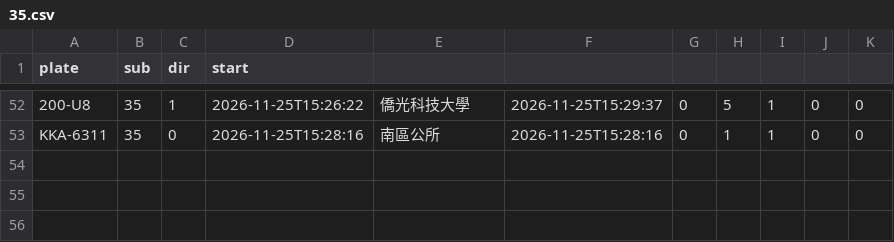
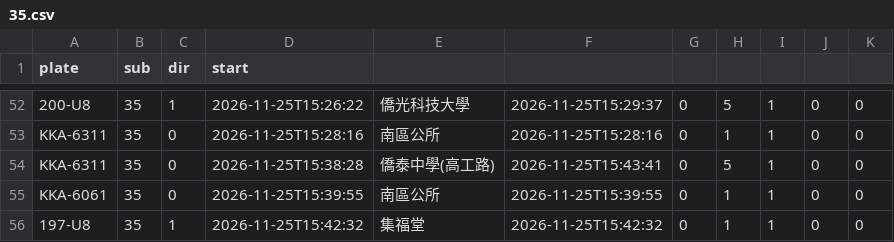
Before and after one commit to andrewwangarchnycu/Schematic-Transit-Taichung, a CSV file: departures/2026-11-25/35.csv, drawn as a sheet; only a part is shown, gaps mark what is left out; the diff names each change by its address in the sheet, - before the commit and + after, or states it on an @@ line.

```diff
--- a/departures/2026-11-25/35.csv
+++ b/departures/2026-11-25/35.csv
+row 54: KKA-6311 | 35 | 0 | 2026-11-25T15:38:28 | 僑泰中學(高工路) | 2026-11-25T15:43:41 | 0 | 5 | 1 | 0 | 0
+row 55: KKA-6061 | 35 | 0 | 2026-11-25T15:39:55 | 南區公所 | 2026-11-25T15:39:55 | 0 | 1 | 1 | 0 | 0
+row 56: 197-U8 | 35 | 1 | 2026-11-25T15:42:32 | 集福堂 | 2026-11-25T15:42:32 | 0 | 1 | 1 | 0 | 0
```
Also changed, not shown: departures/2026-11-25/19.csv, departures/2026-11-25/23.csv, 4 other files.
